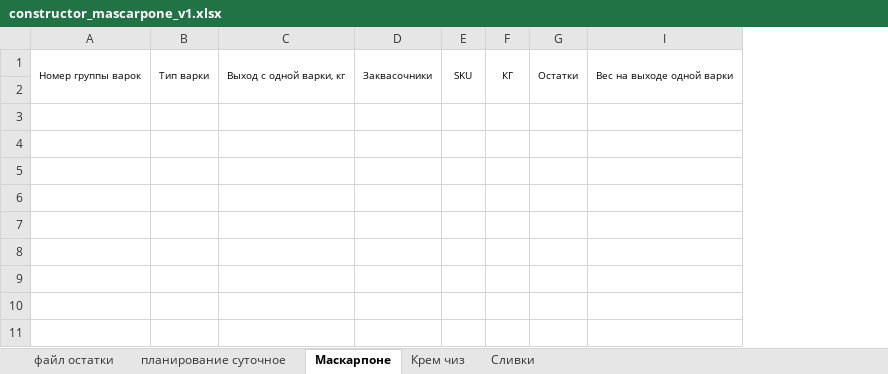
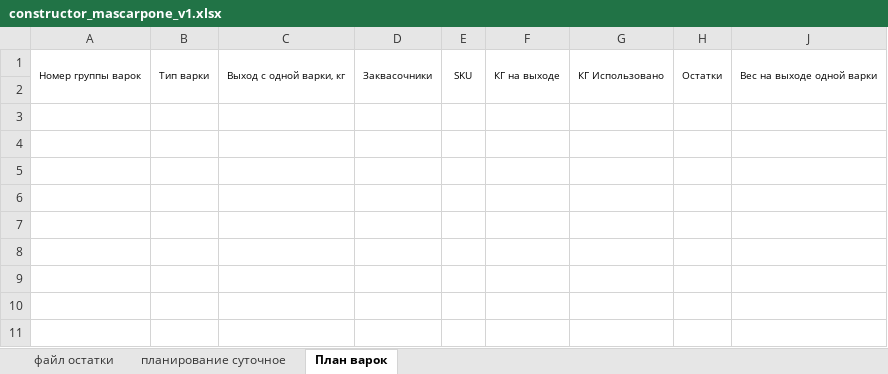
Before and after one commit to nkrokhmal/umalat, an Excel workbook: app/data/static/templates/constructor_mascarpone_v1.xlsx, sheet План варок, drawn as a sheet; only a part is shown; values as stored, in another font and other column widths than the file's, no borders; conditional formats not drawn; removed rows and columns are numbered as before the commit, all else as after; the diff names each change by its address in the sheet, - before the commit and + after, or states it on an @@ line.

```diff
--- a/app/data/static/templates/constructor_mascarpone_v1.xlsx (sheet План варок)
+++ b/app/data/static/templates/constructor_mascarpone_v1.xlsx (sheet План варок)
-sheet tab: Маскарпоне
+sheet tab: План варок
-sheet tab: Крем чиз
-sheet tab: Сливки
-column F, row 1: КГ
+column F, row 1: КГ на выходе
+column G, row 1: КГ Использовано
```
Also changed, not shown: sheet планирование суточное, formulas that keep their value, app/data/static/templates/constructor_mascarpone.xlsx, 5 other files.
